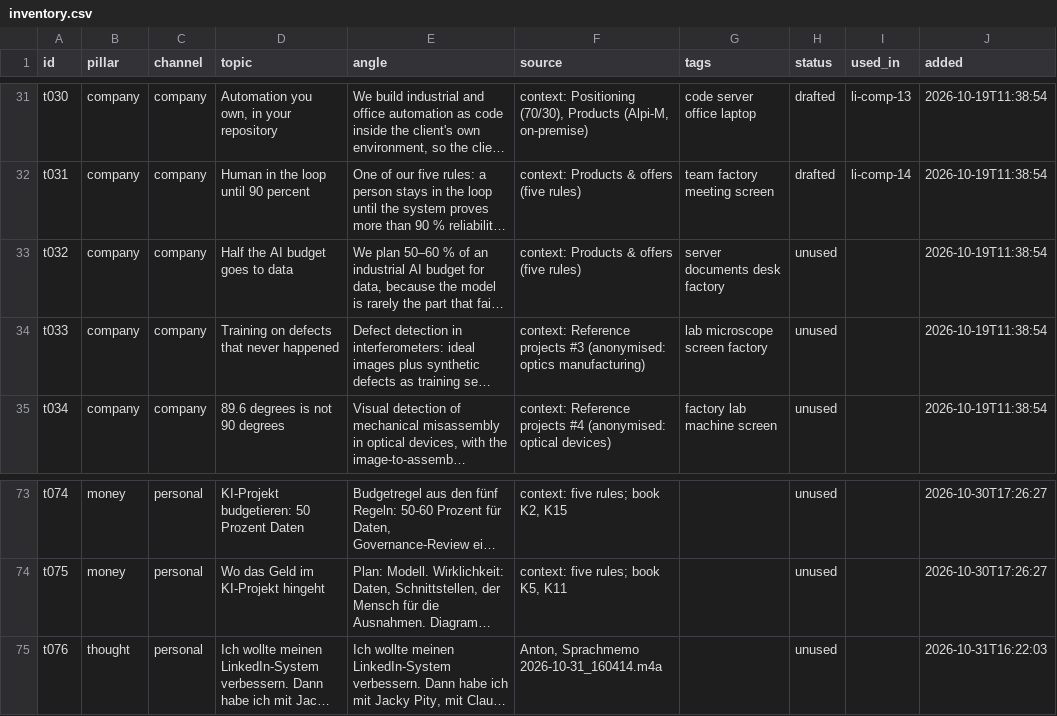
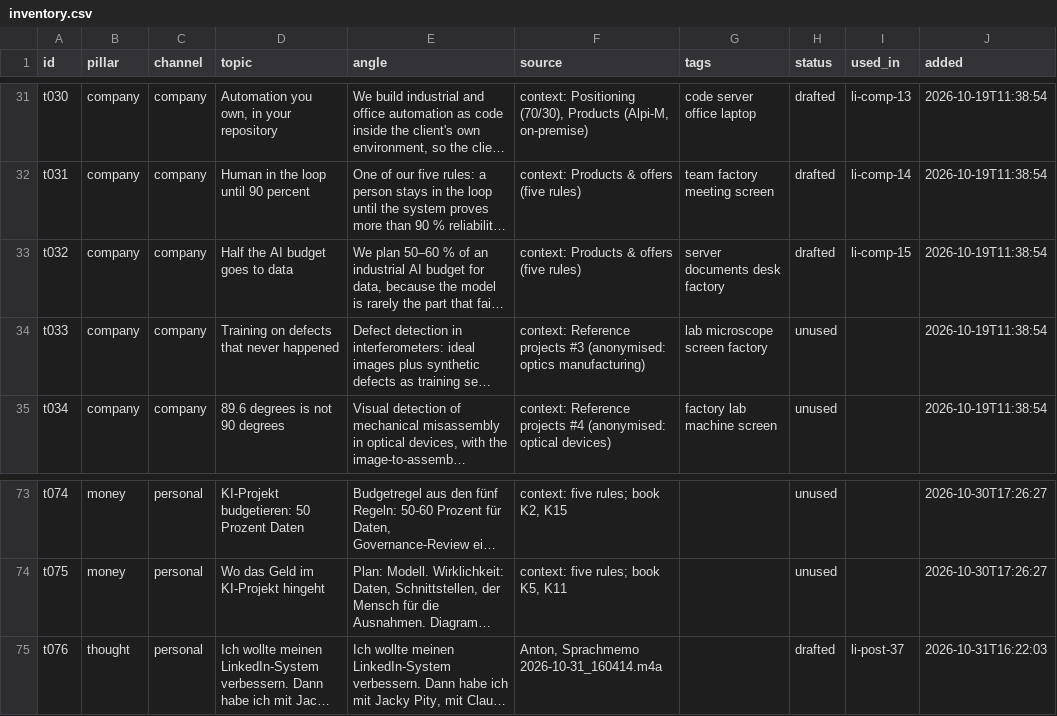
Before and after one commit to llitaa/social_board, a CSV file: library/inventory.csv, drawn as a sheet; only a part is shown, gaps mark what is left out; long unchanged cells end in …; the diff names each change by its address in the sheet, - before the commit and + after, or states it on an @@ line.

Commit message:
drafts from process.py 01.11. (li-post-37, li-comp-15), inventory and logs; engagement-posts tasks: 1.4 done, 1.3 deferred, 2.2 partial

```diff
--- a/library/inventory.csv
+++ b/library/inventory.csv
-H33 (status): unused
+H33 (status): drafted
-I33 (used_in): (empty)
+I33 (used_in): li-comp-15
-H75 (status): unused
+H75 (status): drafted
-I75 (used_in): (empty)
+I75 (used_in): li-post-37
```
Also changed, not shown: 8 other files.
